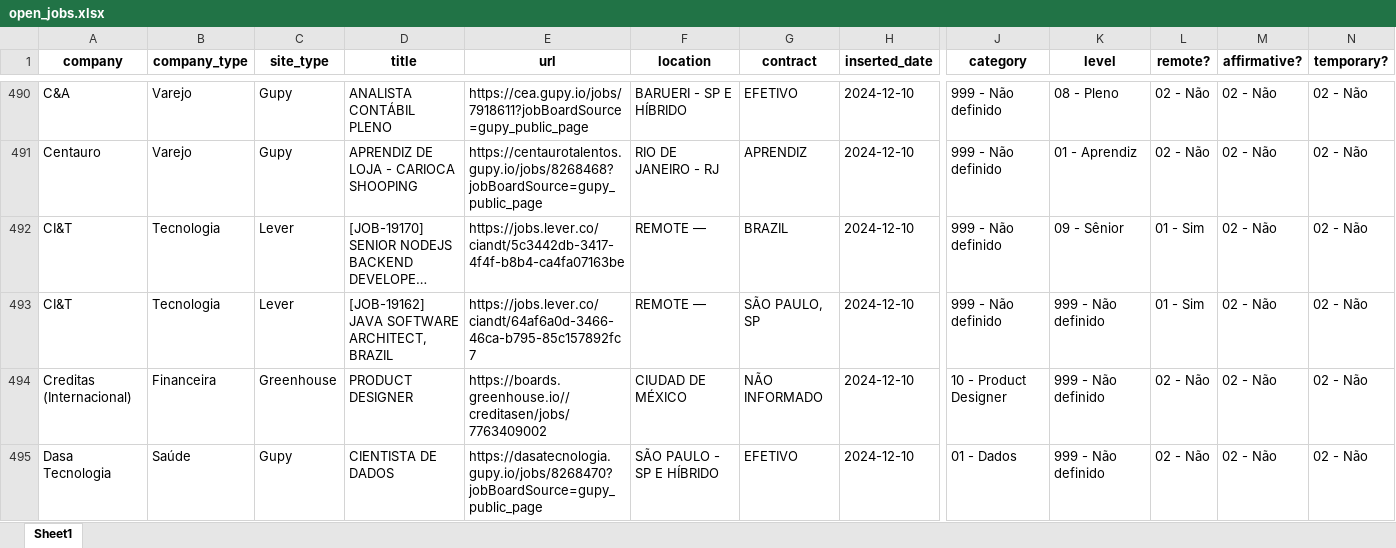
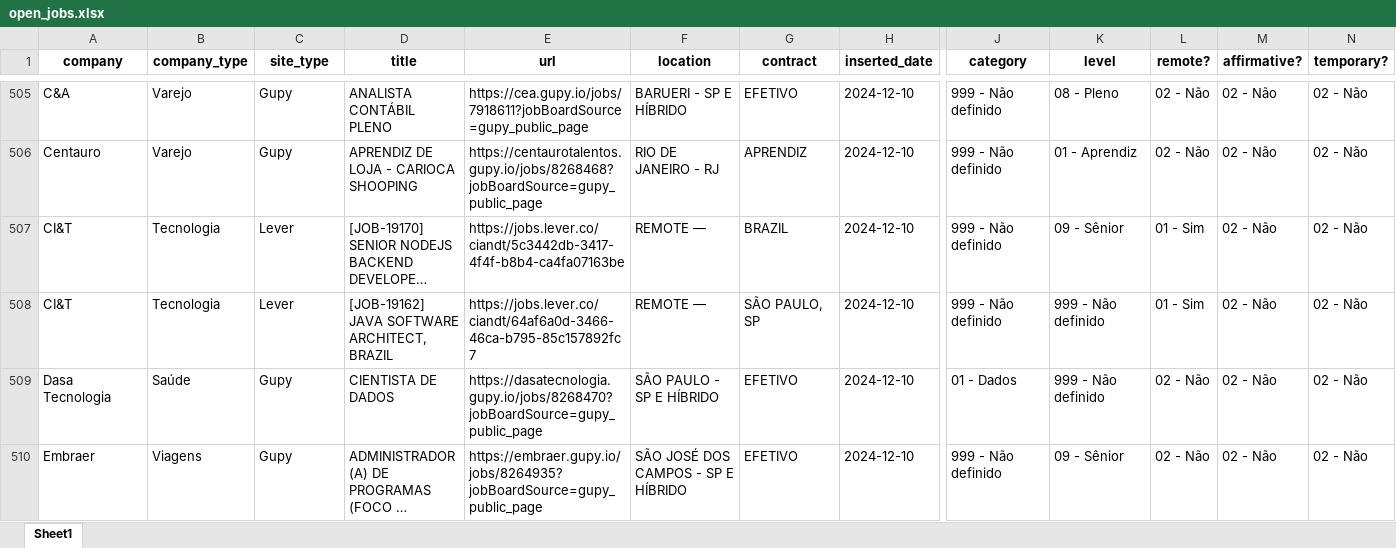
Before and after one commit to eualannascimento/site-projeto-classifica-vagas, an Excel workbook: assets/data/xlsx/open_jobs.xlsx, sheet Sheet1, drawn as a sheet; only a part is shown, gaps mark what is left out; the shorter side is filled out with more unchanged rows; long unchanged cells end in …; values as stored, in another font and other column widths than the file's, no borders; removed rows and columns are numbered as before the commit, all else as after; rows hold the shown columns only; the diff covers the shown part only; the diff names each change by its address in the sheet, - before the commit and + after, or states it on an @@ line.

```diff
--- a/assets/data/xlsx/open_jobs.xlsx (sheet Sheet1)
+++ b/assets/data/xlsx/open_jobs.xlsx (sheet Sheet1)
-row 494: Creditas (Internacional) | Financeira | Greenhouse | PRODUCT DESIGNER | https://boards.greenhouse.io//creditasen/jobs/7763409002 | CIUDAD DE MÉXICO | NÃO INFORMADO | 2024-12-10 | 10 - Product Designer | 999 - Não definido | 02 - Não | 02 - Não | 02 - Não
```
Also changed, not shown: 49 added rows and 51 removed rows elsewhere in this sheet, 1 other file.
